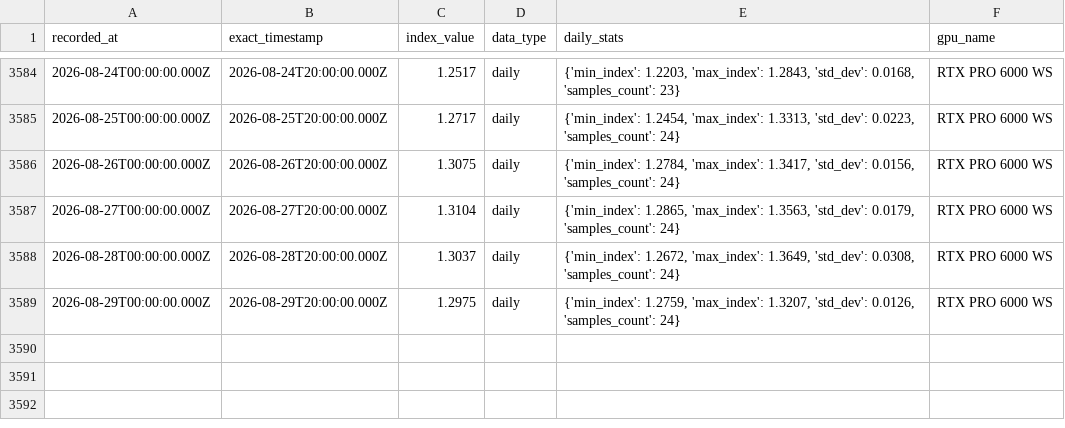
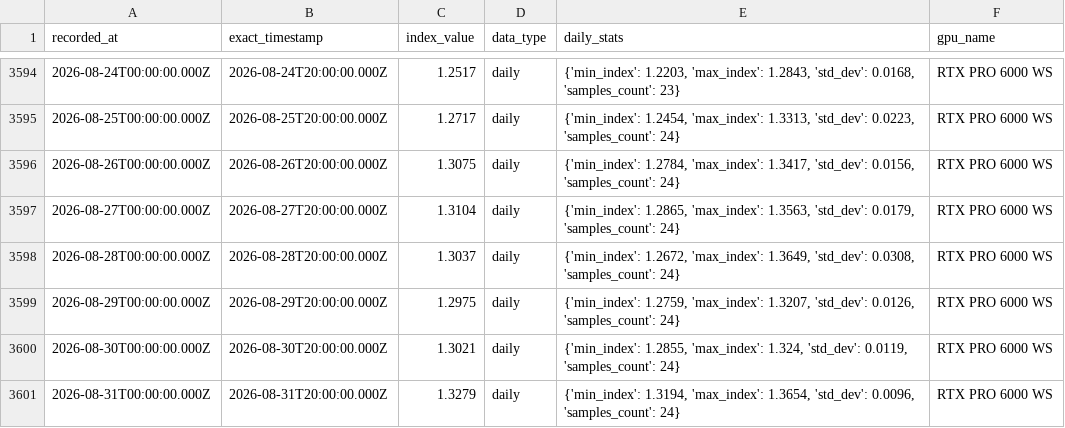
Before and after one commit to Taewan0508/compute_derivative, a CSV file: data/ornn_gpu_daily_history.csv, drawn as a sheet; only a part is shown, gaps mark what is left out; the diff covers the shown part only.

```diff
--- a/data/ornn_gpu_daily_history.csv
+++ b/data/ornn_gpu_daily_history.csv
@@ -3589 +3599,3 @@ recorded_at,exact_timestamp,index_value,data_type,daily_stats,gpu_name
 2026-08-29T00:00:00.000Z,2026-08-29T20:00:00.000Z,1.2975,daily,"{'min_index': 1.2759, 'max_index': 1.3207, 'std_dev': 0.0126, 'samples_count': 24}",RTX PRO 6000 WS
+2026-08-30T00:00:00.000Z,2026-08-30T20:00:00.000Z,1.3021,daily,"{'min_index': 1.2855, 'max_index': 1.324, 'std_dev': 0.0119, 'samples_count': 24}",RTX PRO 6000 WS
+2026-08-31T00:00:00.000Z,2026-08-31T20:00:00.000Z,1.3279,daily,"{'min_index': 1.3194, 'max_index': 1.3654, 'std_dev': 0.0096, 'samples_count': 24}",RTX PRO 6000 WS
```
Also changed, not shown: 10 added rows elsewhere in this file, data/compute_markets_snapshot.csv, data/ornn_daily_index_snapshot.csv, 20 other files.
